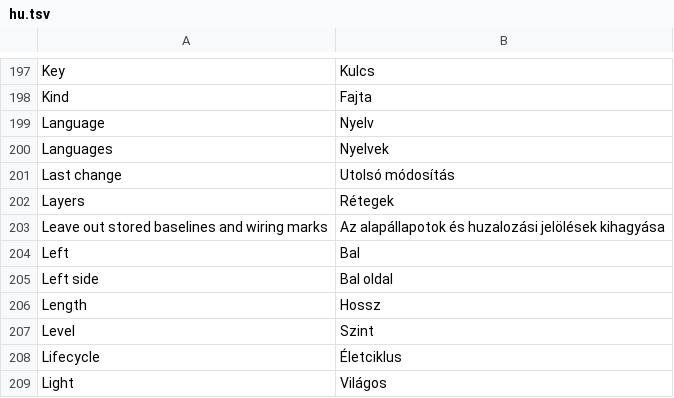
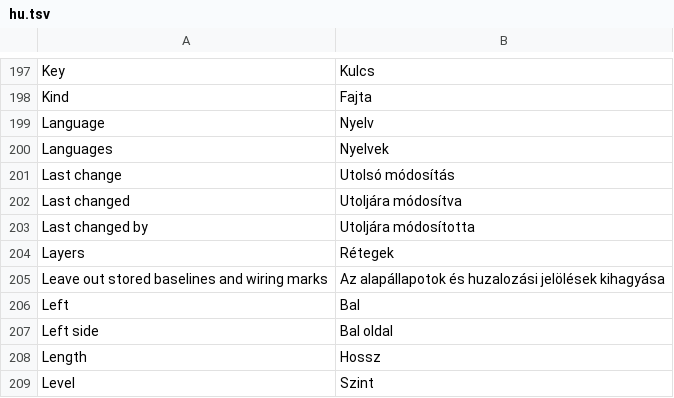
Before and after one commit to nilres/OpenECraft, a TSV file: crates/openecraft-i18n/src/catalog/common/hu.tsv, drawn as a sheet; only a part is shown, gaps mark what is left out; the shorter side is filled out with more unchanged rows; the diff names each change by its address in the sheet, - before the commit and + after, or states it on an @@ line.

```diff
--- a/crates/openecraft-i18n/src/catalog/common/hu.tsv
+++ b/crates/openecraft-i18n/src/catalog/common/hu.tsv
+row 202: Last changed | Utoljára módosítva
+row 203: Last changed by | Utoljára módosította
```
Also changed, not shown: crates/openecraft-i18n/src/catalog/common/pl.tsv, crates/openecraft-i18n/src/catalog/common/pt.tsv, 47 other files.
